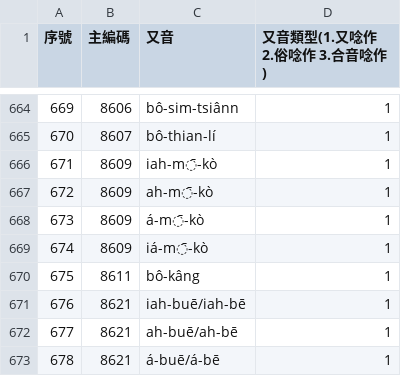
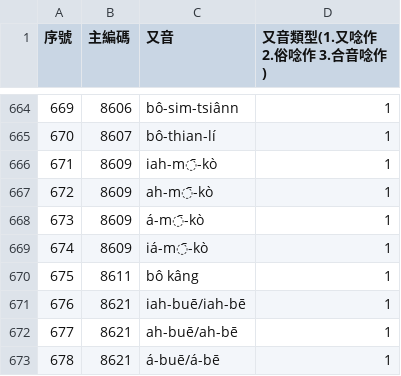
Before and after one commit to g0v/moedict-data-twblg, a CSV file: raw/又音.csv, drawn as a sheet; only a part is shown, gaps mark what is left out.

```diff
--- a/raw/又音.csv
+++ b/raw/又音.csv
@@ -669,3 +669,3 @@
 674,8609,iá-m̄-kò,1
-675,8611,bô-kâng,1
+675,8611,bô kâng,1
 676,8621,iah-buē/iah-bē,1
```
Also changed, not shown: raw/詞彙方言差.csv, raw/詞目總檔.csv, 3 other files.
